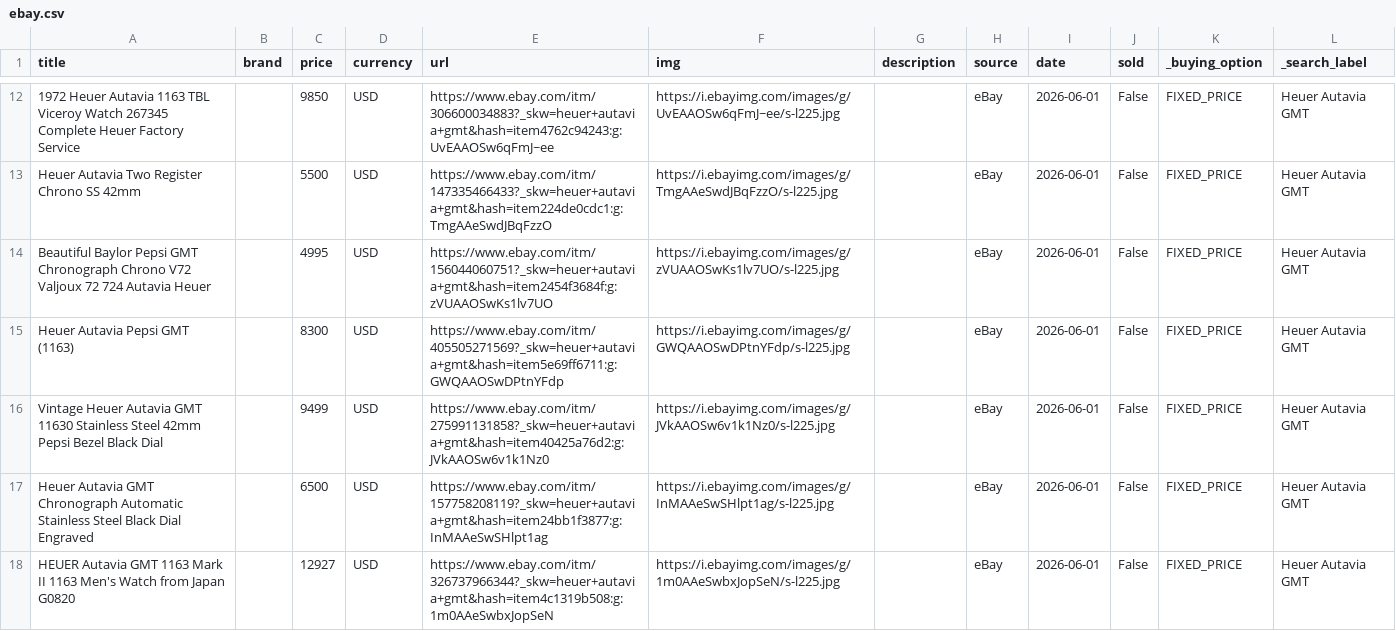
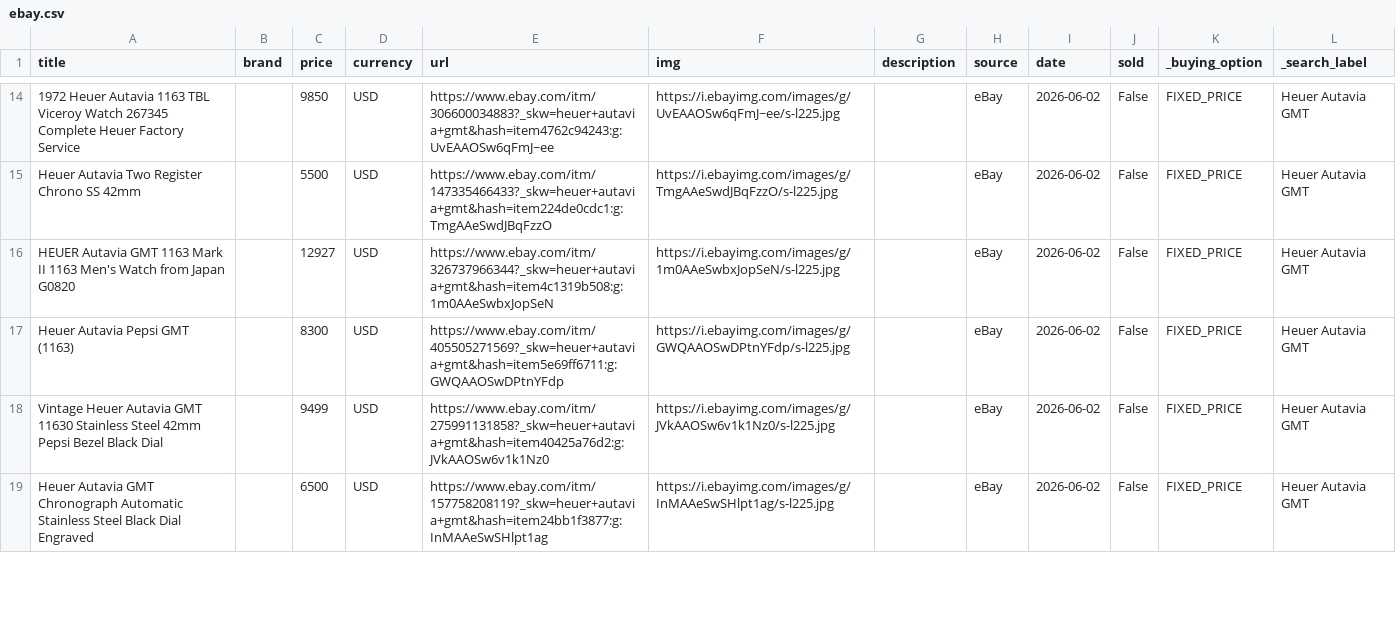
Before and after one commit to markatmutter-cloud/Dial, a CSV file: data/ebay.csv, drawn as a sheet; only a part is shown, gaps mark what is left out; removed rows and columns are numbered as before the commit, all else as after; the diff covers the shown part only; the diff names each change by its address in the sheet, - before the commit and + after, or states it on an @@ line.

```diff
--- a/data/ebay.csv
+++ b/data/ebay.csv
-I14:I19 (date): 2026-06-01
+I14:I19 (date): 2026-06-02
-A16 (title): Beautiful Baylor Pepsi GMT Chronograph Chrono V72 Valjoux 72 724 Autavia Heuer
+A16 (title): HEUER Autavia GMT 1163 Mark II 1163 Men's Watch from Japan G0820
-C16 (price): 4995
+C16 (price): 12927
-E16 (url): https://www.ebay.com/itm/156044060751?_skw=heuer+autavia+gmt&hash=item2454f3684f:g:zVUAAOSwKs1lv7UO
+E16 (url): https://www.ebay.com/itm/326737966344?_skw=heuer+autavia+gmt&hash=item4c1319b508:g:1m0AAeSwbxJopSeN
-F16 (img): https://i.ebayimg.com/images/g/zVUAAOSwKs1lv7UO/s-l225.jpg
+F16 (img): https://i.ebayimg.com/images/g/1m0AAeSwbxJopSeN/s-l225.jpg
-row 18: HEUER Autavia GMT 1163 Mark II 1163 Men's Watch from Japan G0820 |  | 12927 | USD | https://www.ebay.com/itm/326737966344?_skw=heuer+autavia+gmt&hash=item4c1319b508:g:1m0AAeSwbxJopSeN | https://i.ebayimg.com/images/g/1m0AAeSwbxJopSeN/s-l225.jpg |  | eBay | 2026-06-01 | False | FIXED_PRICE | Heuer Autavia GMT
```
Also changed, not shown: 3 added rows, 1 removed row and 25 edited cells elsewhere in this file, 4 other files.
